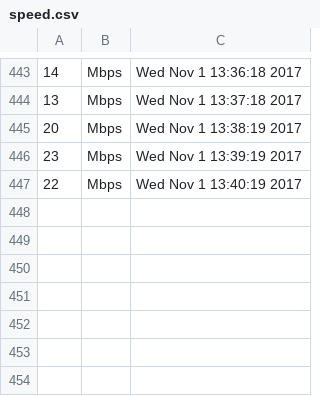
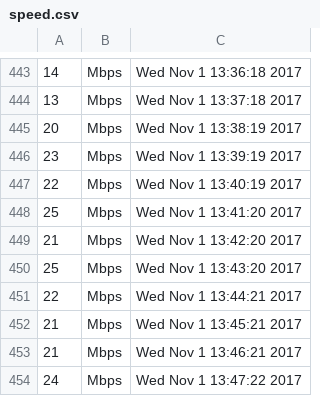
Before and after one commit to SiddharthaAnand/internet-speed-plotter, a CSV file: speed.csv, drawn as a sheet; only a part is shown, gaps mark what is left out; the diff names each change by its address in the sheet, - before the commit and + after, or states it on an @@ line.

```diff
--- a/speed.csv
+++ b/speed.csv
+row 448: 25 | Mbps | Wed Nov 1 13:41:20 2017
+row 449: 21 | Mbps | Wed Nov 1 13:42:20 2017
+row 450: 25 | Mbps | Wed Nov 1 13:43:20 2017
+row 451: 22 | Mbps | Wed Nov 1 13:44:21 2017
+row 452: 21 | Mbps | Wed Nov 1 13:45:21 2017
+row 453: 21 | Mbps | Wed Nov 1 13:46:21 2017
+row 454: 24 | Mbps | Wed Nov 1 13:47:22 2017
```
Also changed, not shown: 1 other file.
